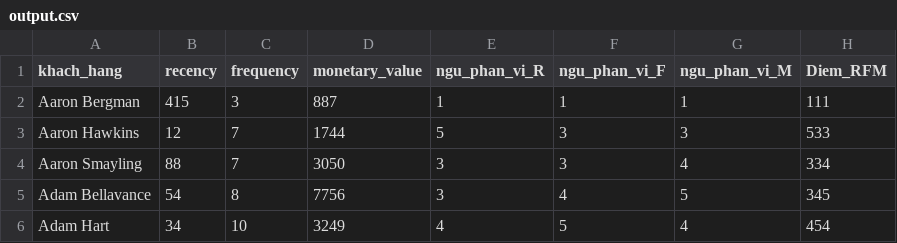
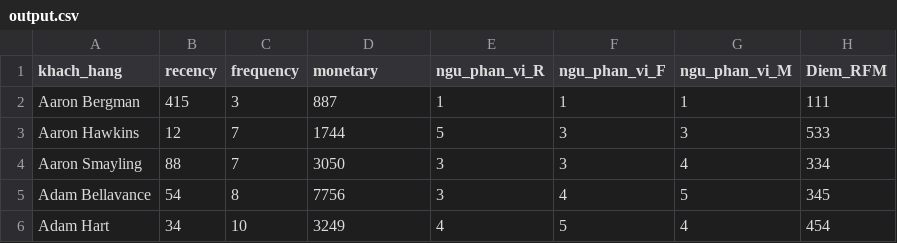
Before and after one commit to TriCao22406/RFM, a CSV file: output.csv, drawn as a sheet; only a part is shown.

```diff
--- a/output.csv
+++ b/output.csv
@@ -1,2 +1,2 @@
-khach_hang,recency,frequency,monetary_value,ngu_phan_vi_R,ngu_phan_vi_F,ngu_phan_vi_M,Diem_RFM
+khach_hang,recency,frequency,monetary,ngu_phan_vi_R,ngu_phan_vi_F,ngu_phan_vi_M,Diem_RFM
 Aaron Bergman,415,3,887,1,1,1,111
```
Also changed, not shown: 1 other file.
